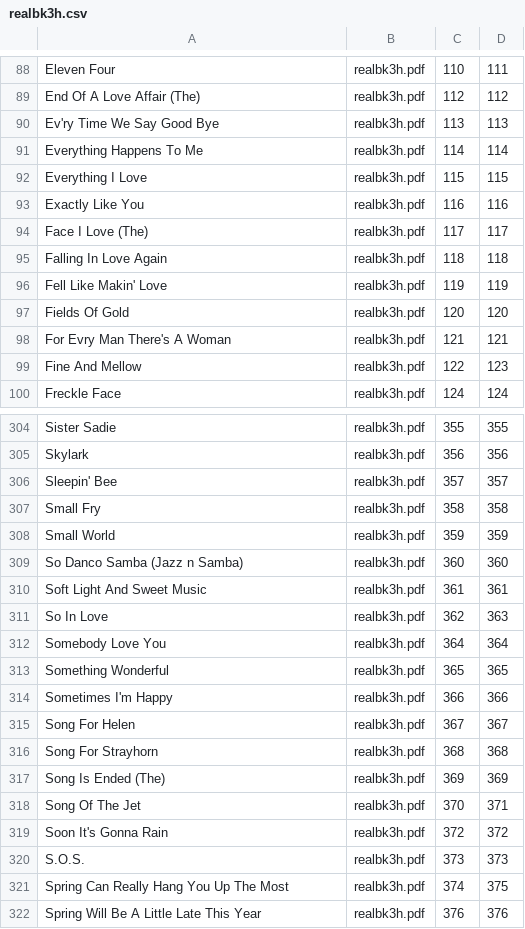
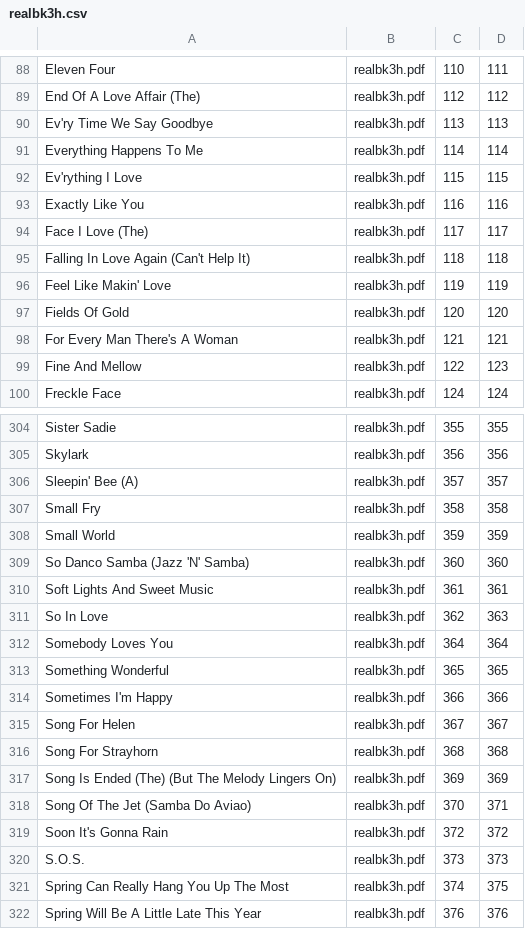
Before and after one commit to timblackman/musicindex-typos, a CSV file: ForScore/realbk3h.csv, drawn as a sheet; only a part is shown, gaps mark what is left out; the diff covers the shown part only.

```diff
--- a/ForScore/realbk3h.csv
+++ b/ForScore/realbk3h.csv
@@ -89,11 +89,11 @@ Eleven Four,realbk3h.pdf,110,111
 End Of A Love Affair (The),realbk3h.pdf,112,112
-Ev'ry Time We Say Good Bye,realbk3h.pdf,113,113
+Ev'ry Time We Say Goodbye,realbk3h.pdf,113,113
 Everything Happens To Me,realbk3h.pdf,114,114
-Everything I Love,realbk3h.pdf,115,115
+Ev'rything I Love,realbk3h.pdf,115,115
 Exactly Like You,realbk3h.pdf,116,116
 Face I Love (The),realbk3h.pdf,117,117
-Falling In Love Again,realbk3h.pdf,118,118
-Fell Like Makin' Love,realbk3h.pdf,119,119
+Falling In Love Again (Can't Help It),realbk3h.pdf,118,118
+Feel Like Makin' Love,realbk3h.pdf,119,119
 Fields Of Gold,realbk3h.pdf,120,120
-For Evry Man There's A Woman,realbk3h.pdf,121,121
+For Every Man There's A Woman,realbk3h.pdf,121,121
 Fine And Mellow,realbk3h.pdf,122,123
@@ -305,9 +305,9 @@ Sister Sadie,realbk3h.pdf,355,355
 Skylark,realbk3h.pdf,356,356
-Sleepin' Bee,realbk3h.pdf,357,357
+Sleepin' Bee (A),realbk3h.pdf,357,357
 Small Fry,realbk3h.pdf,358,358
 Small World,realbk3h.pdf,359,359
-So Danco Samba (Jazz n Samba),realbk3h.pdf,360,360
-Soft Light And Sweet Music,realbk3h.pdf,361,361
+So Danco Samba (Jazz 'N' Samba),realbk3h.pdf,360,360
+Soft Lights And Sweet Music,realbk3h.pdf,361,361
 So In Love,realbk3h.pdf,362,363
-Somebody Love You,realbk3h.pdf,364,364
+Somebody Loves You,realbk3h.pdf,364,364
 Something Wonderful,realbk3h.pdf,365,365
@@ -316,4 +316,4 @@ Song For Helen,realbk3h.pdf,367,367
 Song For Strayhorn,realbk3h.pdf,368,368
-Song Is Ended (The),realbk3h.pdf,369,369
-Song Of The Jet,realbk3h.pdf,370,371
+Song Is Ended (The) (But The Melody Lingers On),realbk3h.pdf,369,369
+Song Of The Jet (Samba Do Aviao),realbk3h.pdf,370,371
 Soon It's Gonna Rain,realbk3h.pdf,372,372
```
Also changed, not shown: 40 edited cells elsewhere in this file.
